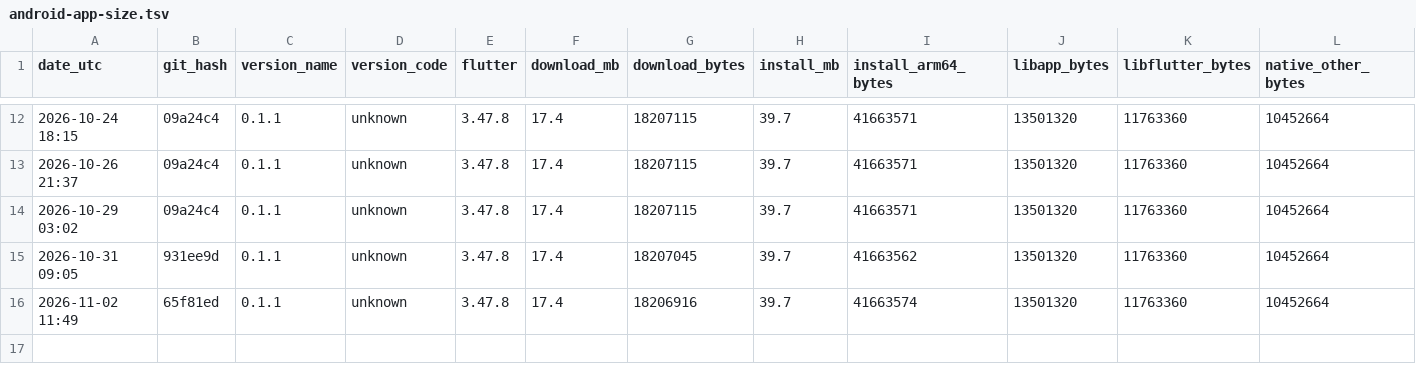
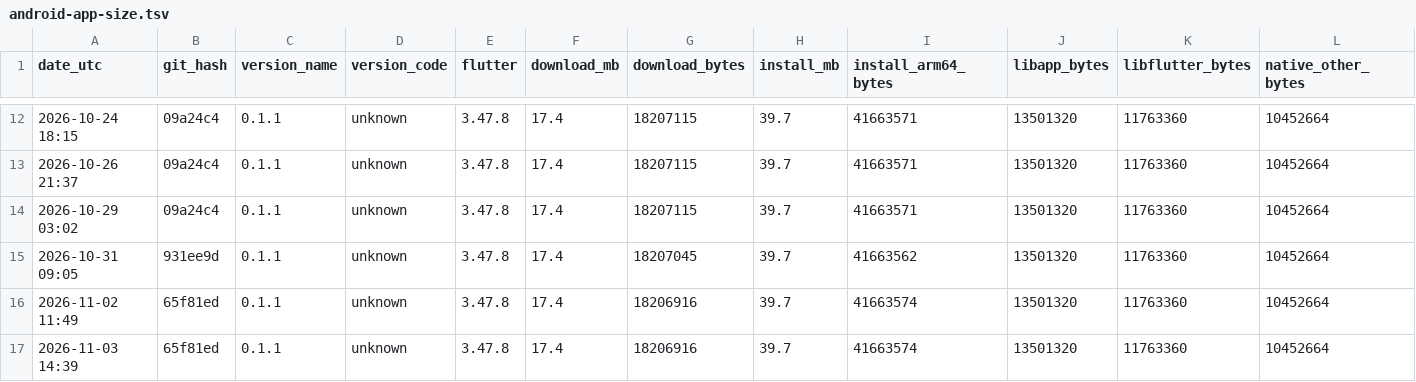
Before and after one commit to guettli/sharedinbox, a TSV file: android-app-size.tsv, drawn as a sheet; only a part is shown, gaps mark what is left out; rows hold the shown columns only; the diff names each change by its address in the sheet, - before the commit and + after, or states it on an @@ line.

```diff
--- a/android-app-size.tsv
+++ b/android-app-size.tsv
+row 17: 2026-11-03 14:39 | 65f81ed | 0.1.1 | unknown | 3.47.8 | 17.4 | 18206916 | 39.7 | 41663574 | 13501320 | 11763360 | 10452664
```
